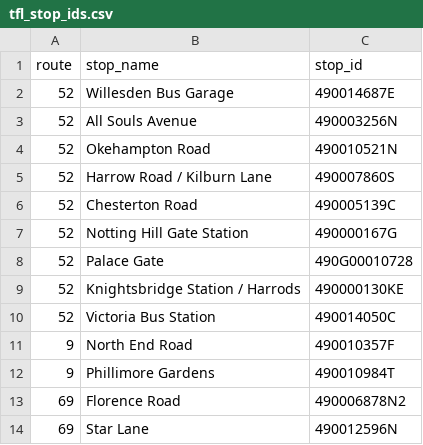
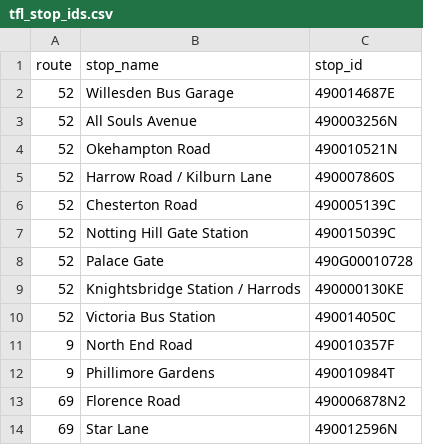
Before and after one commit to serenelc/individual-project-beng, a CSV file: data-collection/tfl_stop_ids.csv, drawn as a sheet.

Commit message:
Realised in the vehicle ids, the stop id is wrong, so need to change the valid stop id tables to indicate direction.

```diff
--- a/data-collection/tfl_stop_ids.csv
+++ b/data-collection/tfl_stop_ids.csv
@@ -6,3 +6,3 @@ route,stop_name,stop_id
 52,Chesterton Road,490005139C
-52,Notting Hill Gate Station,490000167G
+52,Notting Hill Gate Station,490015039C
 52,Palace Gate,490G00010728
```
Also changed, not shown: 38 other files.
